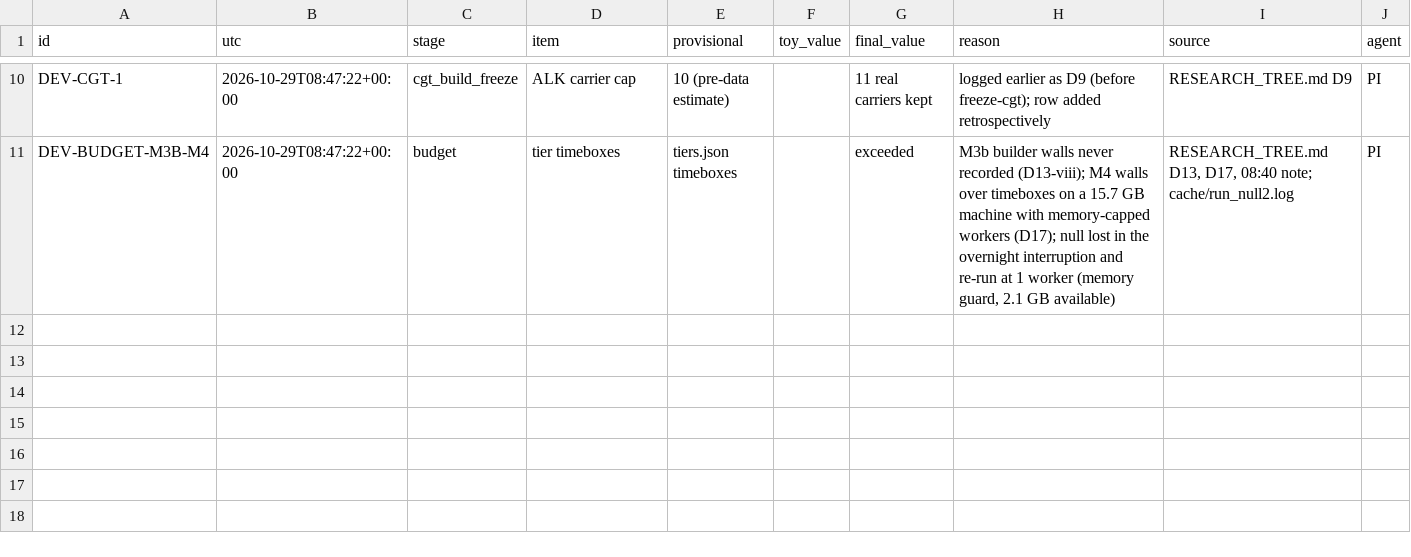
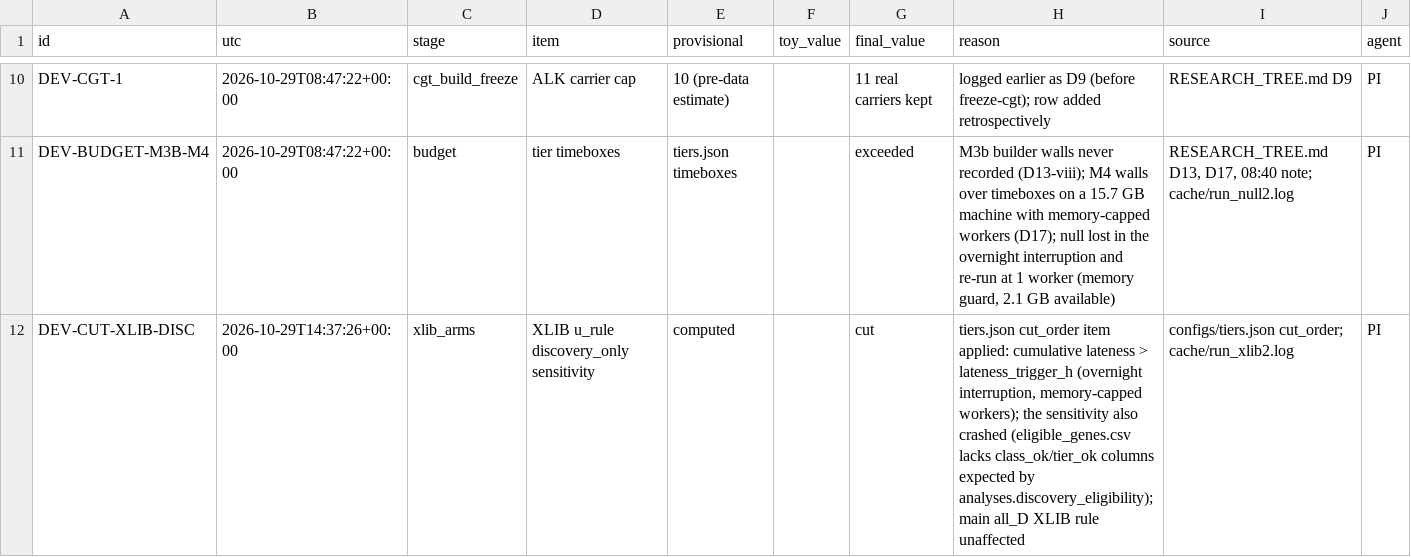
Before and after one commit to QuantitativeBiology/ai-hackathon-cancer_biomarkers, a CSV file: results/deviations.csv, drawn as a sheet; only a part is shown, gaps mark what is left out.

```diff
--- a/results/deviations.csv
+++ b/results/deviations.csv
@@ -11 +11,2 @@ DEV-CGT-1,2026-10-29T08:47:22+00:00,cgt_build_freeze,ALK carrier cap,10 (pre-dat
 DEV-BUDGET-M3B-M4,2026-10-29T08:47:22+00:00,budget,tier timeboxes,tiers.json timeboxes,,exceeded,"M3b builder walls never recorded (D13-viii); M4 walls over timeboxes on a 15.7 GB machine with memory-capped workers (D17); null lost in the overnight interruption and re-run at 1 worker (memory guard, 2.1 GB available)","RESEARCH_TREE.md D13, D17, 08:40 note; cache/run_null2.log",PI
+DEV-CUT-XLIB-DISC,2026-10-29T14:37:26+00:00,xlib_arms,XLIB u_rule discovery_only sensitivity,computed,,cut,"tiers.json cut_order item applied: cumulative lateness > lateness_trigger_h (overnight interruption, memory-capped workers); the sensitivity also crashed (eligible_genes.csv lacks class_ok/tier_ok columns expected by analyses.discovery_eligibility); main all_D XLIB rule unaffected",configs/tiers.json cut_order; cache/run_xlib2.log,PI
```
Also changed, not shown: 1 other file.
